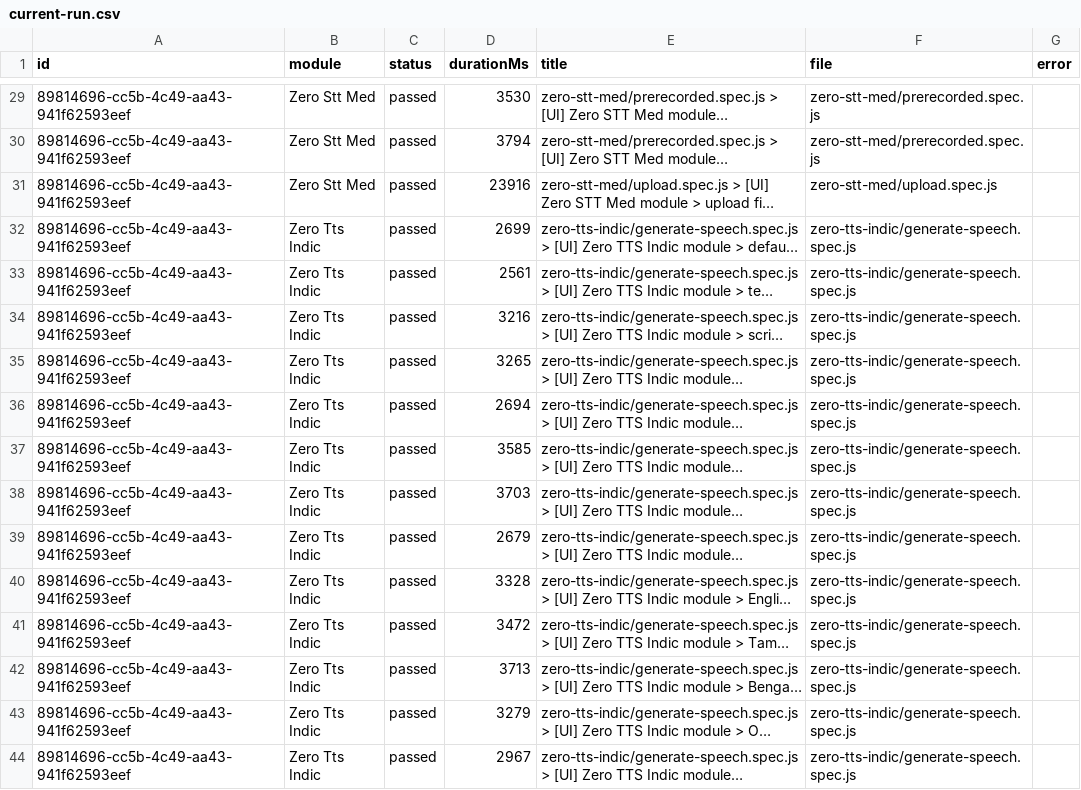
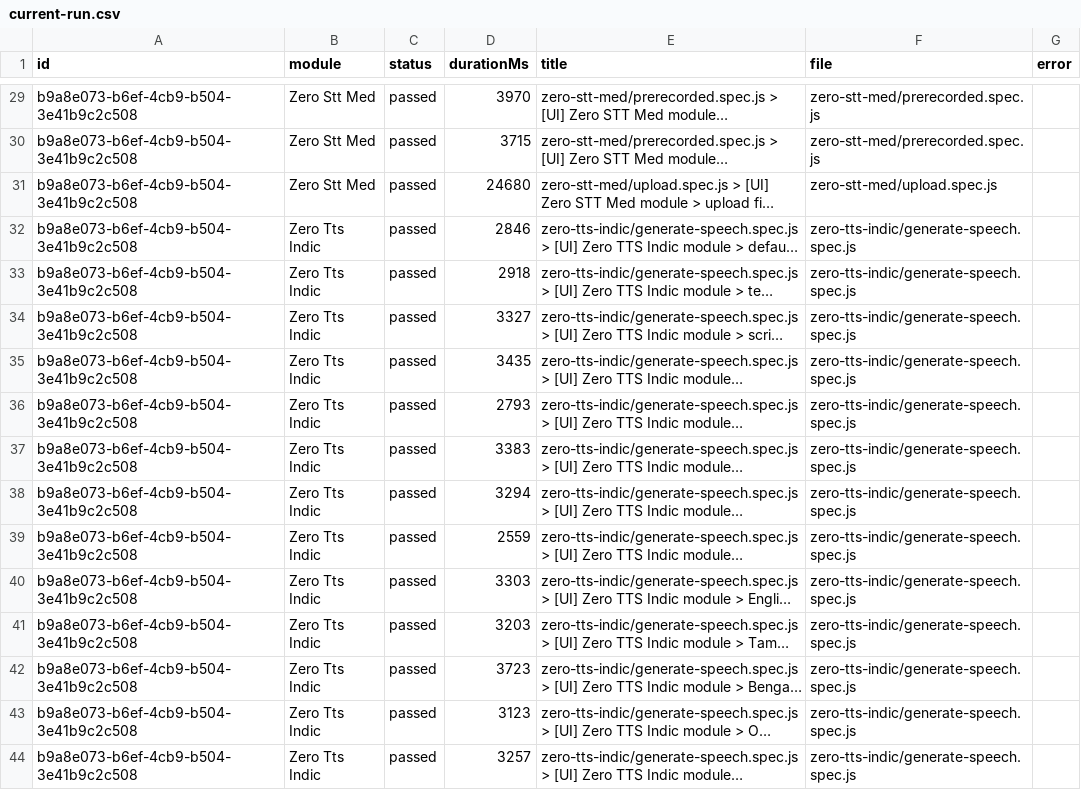
Before and after one commit to saira-uwc/Shunyalabs_widget, a CSV file: docs/exports/current-run.csv, drawn as a sheet; only a part is shown, gaps mark what is left out; long unchanged cells end in …; the diff covers the shown part only; the diff names each change by its address in the sheet, - before the commit and + after, or states it on an @@ line.

```diff
--- a/docs/exports/current-run.csv
+++ b/docs/exports/current-run.csv
-A29:A44 (id): 89814696-cc5b-4c49-aa43-941f62593eef
+A29:A44 (id): b9a8e073-b6ef-4cb9-b504-3e41b9c2c508
-D29 (durationMs): 3530
+D29 (durationMs): 3970
-D30 (durationMs): 3794
+D30 (durationMs): 3715
-D31 (durationMs): 23916
+D31 (durationMs): 24680
-D32 (durationMs): 2699
+D32 (durationMs): 2846
-D33 (durationMs): 2561
+D33 (durationMs): 2918
-D34 (durationMs): 3216
+D34 (durationMs): 3327
-D35 (durationMs): 3265
+D35 (durationMs): 3435
-D36 (durationMs): 2694
+D36 (durationMs): 2793
-D37 (durationMs): 3585
+D37 (durationMs): 3383
-D38 (durationMs): 3703
+D38 (durationMs): 3294
-D39 (durationMs): 2679
+D39 (durationMs): 2559
-D40 (durationMs): 3328
+D40 (durationMs): 3303
-D41 (durationMs): 3472
+D41 (durationMs): 3203
-D42 (durationMs): 3713
+D42 (durationMs): 3723
-D43 (durationMs): 3279
+D43 (durationMs): 3123
-D44 (durationMs): 2967
+D44 (durationMs): 3257
```
Also changed, not shown: 51 edited cells elsewhere in this file, docs/exports/all-runs-summary.csv, 2 other files.
